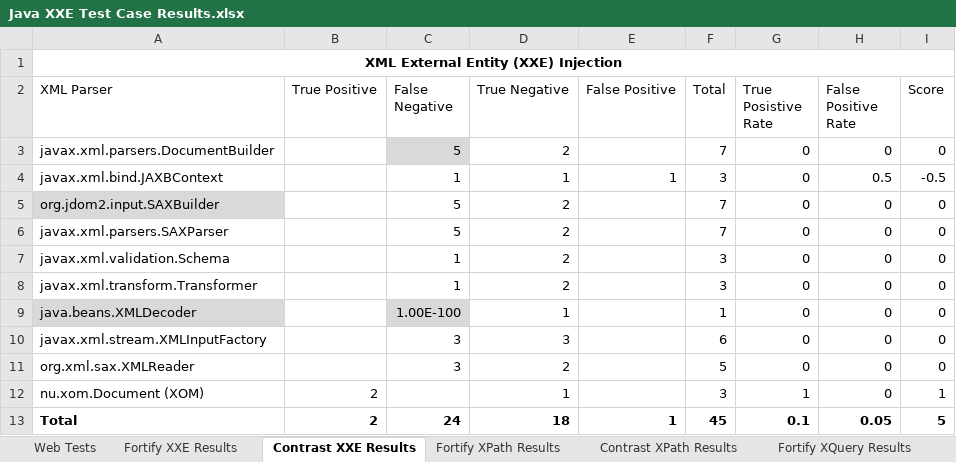
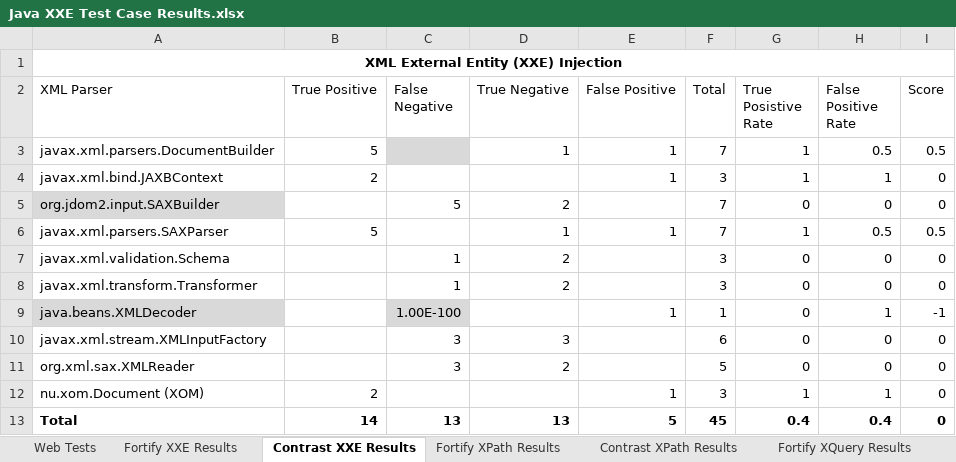
Before and after one commit to davewichers/security-unit-tests, an Excel workbook: xxetest/Java XXE Test Case Results.xlsx, sheet Contrast XXE Results, drawn as a sheet; values as stored, in another font and other column widths than the file's, no borders; charts and pictures and table styles not drawn; the diff names each change by its address in the sheet, - before the commit and + after, or states it on an @@ line.

Commit message:
Update test results for Contrast 3.4.3

```diff
--- a/xxetest/Java XXE Test Case Results.xlsx (sheet Contrast XXE Results)
+++ b/xxetest/Java XXE Test Case Results.xlsx (sheet Contrast XXE Results)
-B3 (True Positive): (empty)
+B3 (True Positive): 5
-C3 (False Negative): 5
+C3 (False Negative): (empty)
-D3 (True Negative): 2
+D3 (True Negative): 1
-E3 (False Positive): (empty)
+E3 (False Positive): 1
-G3:G4 (True Posistive Rate): 0
+G3:G4 (True Posistive Rate): 1
-H3 (False Positive Rate): 0
+H3 (False Positive Rate): 0.5
-I3 (Score): 0
+I3 (Score): 0.5
-B4 (True Positive): (empty)
+B4 (True Positive): 2
-C4 (False Negative): 1
+C4 (False Negative): (empty)
-D4 (True Negative): 1
+D4 (True Negative): (empty)
-H4 (False Positive Rate): 0.5
+H4 (False Positive Rate): 1
-I4 (Score): -0.5
+I4 (Score): 0
-B6 (True Positive): (empty)
+B6 (True Positive): 5
-C6 (False Negative): 5
+C6 (False Negative): (empty)
-D6 (True Negative): 2
+D6 (True Negative): 1
-E6 (False Positive): (empty)
+E6 (False Positive): 1
-G6 (True Posistive Rate): 0
+G6 (True Posistive Rate): 1
-H6 (False Positive Rate): 0
+H6 (False Positive Rate): 0.5
-I6 (Score): 0
+I6 (Score): 0.5
-D9 (True Negative): 1
+D9 (True Negative): (empty)
-E9 (False Positive): (empty)
+E9 (False Positive): 1
-H9 (False Positive Rate): 0
+H9 (False Positive Rate): 1
-I9 (Score): 0
+I9 (Score): -1
-D12 (True Negative): 1
+D12 (True Negative): (empty)
-E12 (False Positive): (empty)
+E12 (False Positive): 1
-H12 (False Positive Rate): 0
+H12 (False Positive Rate): 1
-I12 (Score): 1
+I12 (Score): 0
-B13 (True Positive): 2
+B13 (True Positive): 14
-C13 (False Negative): 24
+C13 (False Negative): 13
-D13 (True Negative): 18
+D13 (True Negative): 13
-E13 (False Positive): 1
+E13 (False Positive): 5
-G13 (True Posistive Rate): 0.1
+G13 (True Posistive Rate): 0.4
-H13 (False Positive Rate): 0.05
+H13 (False Positive Rate): 0.4
-I13 (Score): 5
+I13 (Score): 0
```
Also changed, not shown: sheet Web Tests, charts or pictures.
